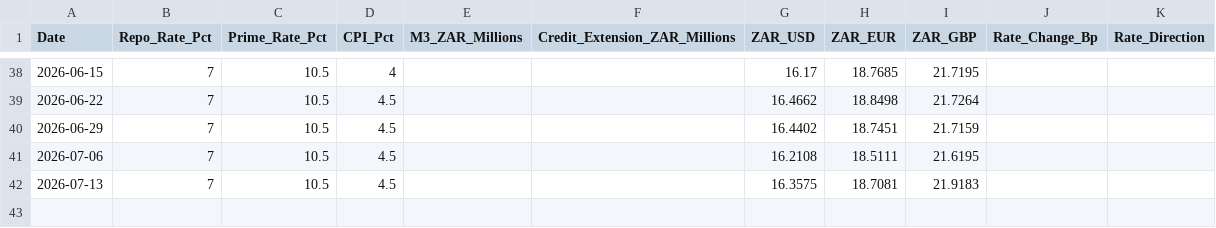
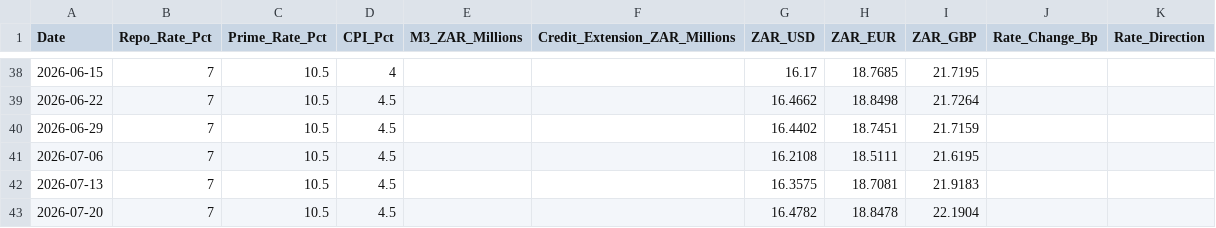
Before and after one commit to GeneralGunfire/Meridian, a CSV file: data/economy/sarb_monetary/sarb_monetary_history.csv, drawn as a sheet; only a part is shown, gaps mark what is left out.

```diff
--- a/data/economy/sarb_monetary/sarb_monetary_history.csv
+++ b/data/economy/sarb_monetary/sarb_monetary_history.csv
@@ -42 +42,2 @@ Date,Repo_Rate_Pct,Prime_Rate_Pct,CPI_Pct,M3_ZAR_Millions,Credit_Extension_ZAR_M
 2026-07-13,7,10.5,4.5,,,16.3575,18.7081,21.9183,,
+2026-07-20,7,10.5,4.5,,,16.4782,18.8478,22.1904,,
```
Also changed, not shown: 2 other files.
